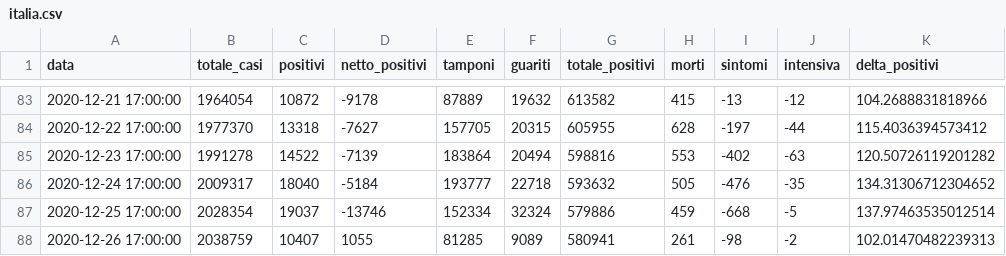
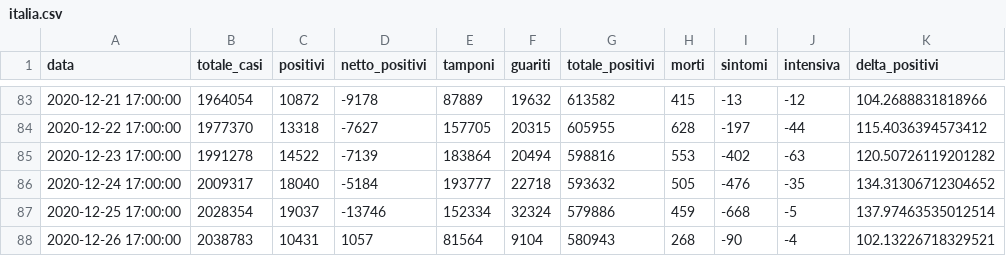
Before and after one commit to S1M0N38/covid-italia, a CSV file: data/italia/italia.csv, drawn as a sheet; only a part is shown, gaps mark what is left out.

```diff
--- a/data/italia/italia.csv
+++ b/data/italia/italia.csv
@@ -87,2 +87,2 @@ data,totale_casi,positivi,netto_positivi,tamponi,guariti,totale_positivi,morti,s
 2020-12-25 17:00:00,2028354,19037,-13746,152334,32324,579886,459,-668,-5,137.97463535012514
-2020-12-26 17:00:00,2038759,10407,1055,81285,9089,580941,261,-98,-2,102.01470482239313
+2020-12-26 17:00:00,2038783,10431,1057,81564,9104,580943,268,-90,-4,102.13226718329521
```
Also changed, not shown: 28 other files.
